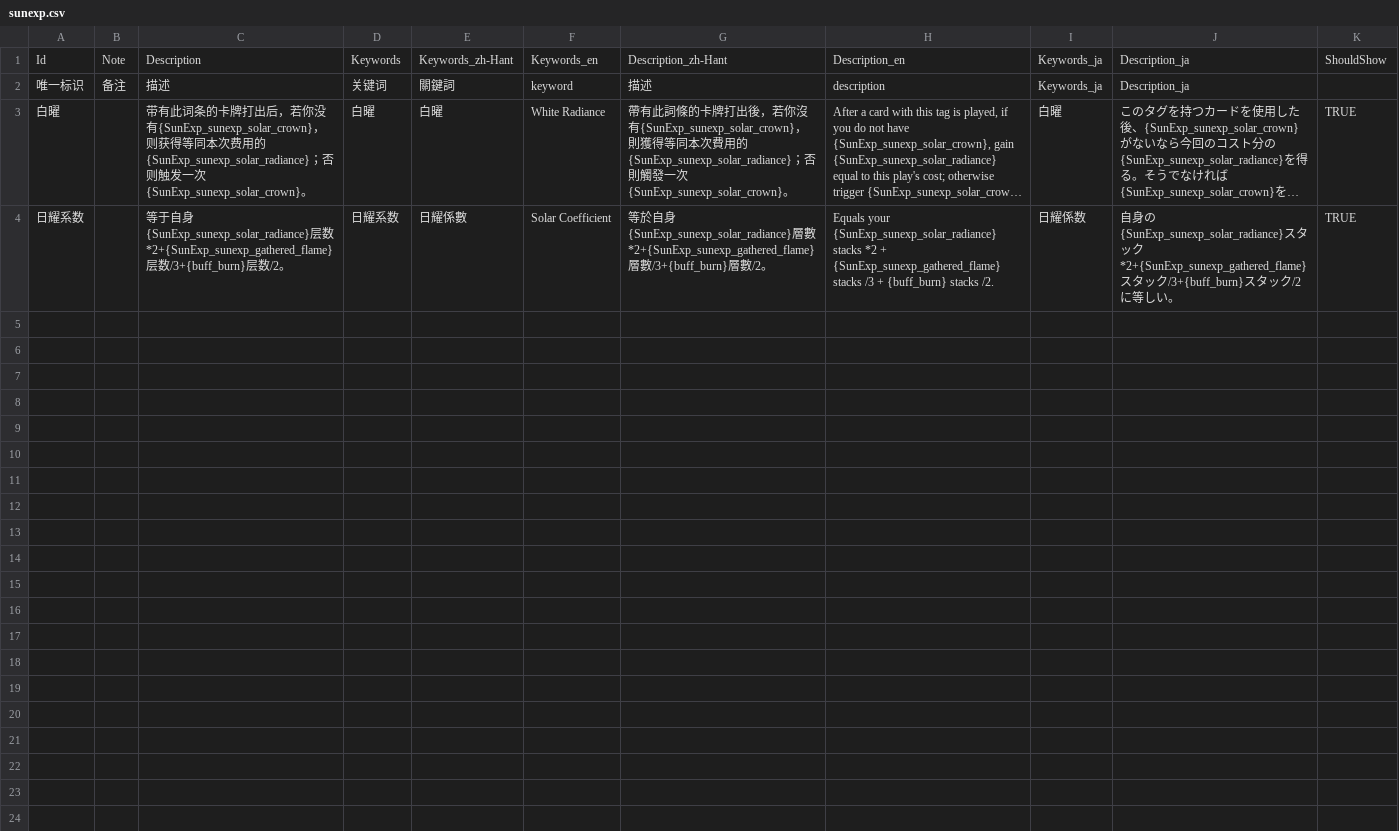
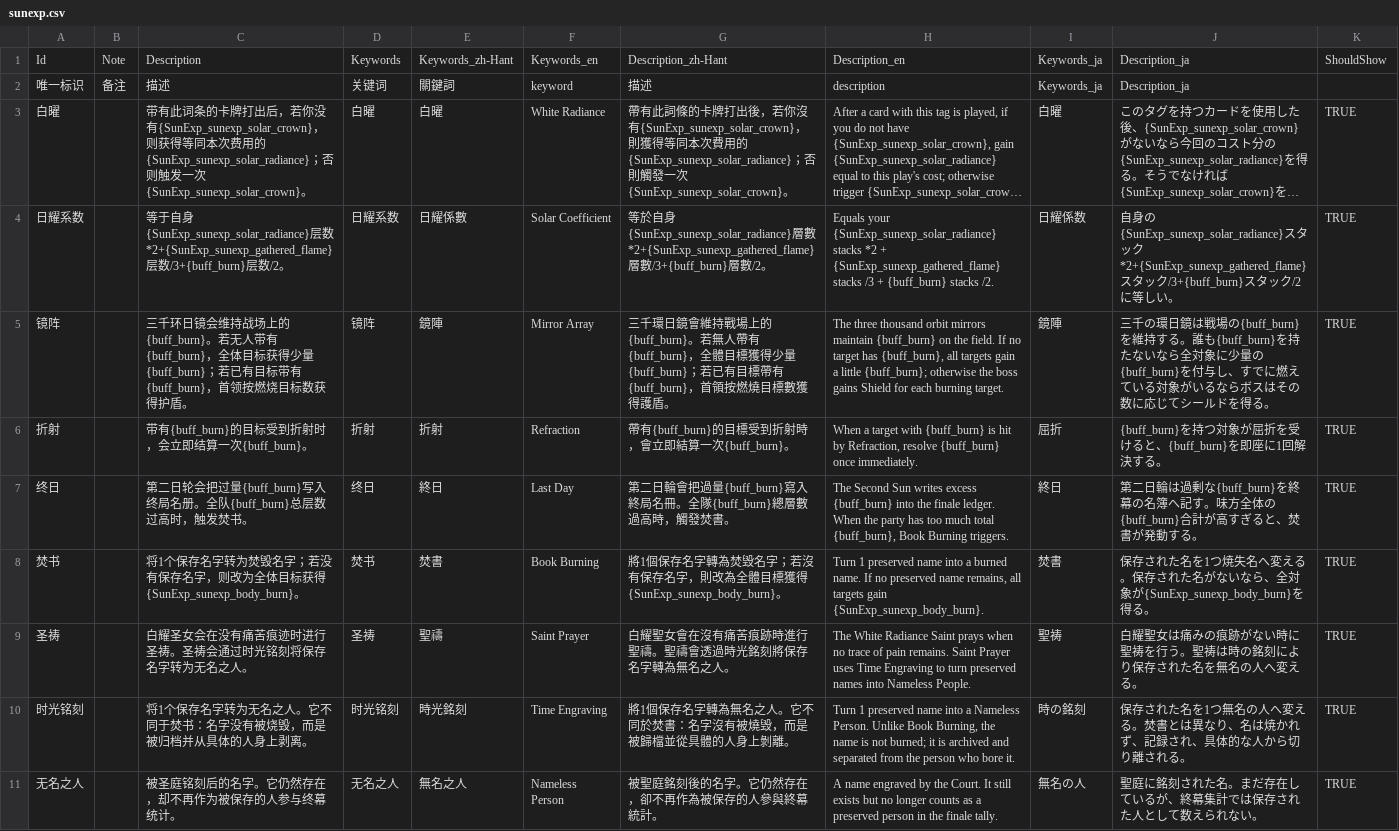
Before and after one commit to AuraKaliya/apocalyptic-journey-mod-SunExp, a CSV file: SunExp/Text/KeyWordsDic/sunexp.csv, drawn as a sheet; long unchanged cells end in …; the diff names each change by its address in the sheet, - before the commit and + after, or states it on an @@ line.

Commit message:
实现日耀回忆首领特性词条
- 为镜阵、第二日轮与白耀圣女添加专属特性 Buff 与回合触发逻辑

- 同步图鉴词条、敌人特性展示、乌娜行动牌命名和多语言文本

- 更新 SunExp DLL 与静态测试断言，覆盖 Boss 特性数据同步

```diff
--- a/SunExp/Text/KeyWordsDic/sunexp.csv
+++ b/SunExp/Text/KeyWordsDic/sunexp.csv
+row 5: 镜阵 |  | 三千环日镜会维持战场上的{buff_burn}。若无人带有{buff_burn}，全体目标获得少量{buff_burn}；若已有目标带有{buff_burn}，首领按燃烧目标数获得护盾。 | 镜阵 | 鏡陣 | Mirror Array | 三千環日鏡會維持戰場上的{buff_burn}。若無人帶有{buff_burn}，全體目標獲得少量{buff_burn}；若已有目標帶有{buff_burn}，首領按燃燒目標數獲得護盾。 | The three thousand orbit mirrors maintain {buff_burn} on the field. If no target has {buff_burn}, all targets gain a little {buff_burn}; otherwise the boss gains Shield for each burning target. | 鏡陣 | 三千の環日鏡は戦場の{buff_burn}を維持する。誰も{buff_burn}を持たないなら全対象に少量の{buff_burn}を付与し、すでに燃えている対象がいるならボスはその数に応じてシールドを得る。 | TRUE
+row 6: 折射 |  | 带有{buff_burn}的目标受到折射时，会立即结算一次{buff_burn}。 | 折射 | 折射 | Refraction | 帶有{buff_burn}的目標受到折射時，會立即結算一次{buff_burn}。 | When a target with {buff_burn} is hit by Refraction, resolve {buff_burn} once immediately. | 屈折 | {buff_burn}を持つ対象が屈折を受けると、{buff_burn}を即座に1回解決する。 | TRUE
+row 7: 终日 |  | 第二日轮会把过量{buff_burn}写入终局名册。全队{buff_burn}总层数过高时，触发焚书。 | 终日 | 終日 | Last Day | 第二日輪會把過量{buff_burn}寫入終局名冊。全隊{buff_burn}總層數過高時，觸發焚書。 | The Second Sun writes excess {buff_burn} into the finale ledger. When the party has too much total {buff_burn}, Book Burning triggers. | 終日 | 第二日輪は過剰な{buff_burn}を終幕の名簿へ記す。味方全体の{buff_burn}合計が高すぎると、焚書が発動する。 | TRUE
+row 8: 焚书 |  | 将1个保存名字转为焚毁名字；若没有保存名字，则改为全体目标获得{SunExp_sunexp_body_burn}。 | 焚书 | 焚書 | Book Burning | 將1個保存名字轉為焚毀名字；若沒有保存名字，則改為全體目標獲得{SunExp_sunexp_body_burn}。 | Turn 1 preserved name into a burned name. If no preserved name remains, all targets gain {SunExp_sunexp_body_burn}. | 焚書 | 保存された名を1つ焼失名へ変える。保存された名がないなら、全対象が{SunExp_sunexp_body_burn}を得る。 | TRUE
+row 9: 圣祷 |  | 白耀圣女会在没有痛苦痕迹时进行圣祷。圣祷会通过时光铭刻将保存名字转为无名之人。 | 圣祷 | 聖禱 | Saint Prayer | 白耀聖女會在沒有痛苦痕跡時進行聖禱。聖禱會透過時光銘刻將保存名字轉為無名之人。 | The White Radiance Saint prays when no trace of pain remains. Saint Prayer uses Time Engraving to turn preserved names into Nameless People. | 聖祷 | 白耀聖女は痛みの痕跡がない時に聖祷を行う。聖祷は時の銘刻により保存された名を無名の人へ変える。 | TRUE
+row 10: 时光铭刻 |  | 将1个保存名字转为无名之人。它不同于焚书：名字没有被烧毁，而是被归档并从具体的人身上剥离。 | 时光铭刻 | 時光銘刻 | Time Engraving | 將1個保存名字轉為無名之人。它不同於焚書：名字沒有被燒毀，而是被歸檔並從具體的人身上剝離。 | Turn 1 preserved name into a Nameless Person. Unlike Book Burning, the name is not burned; it is archived and separated from the person who bore it. | 時の銘刻 | 保存された名を1つ無名の人へ変える。焚書とは異なり、名は焼かれず、記録され、具体的な人から切り離される。 | TRUE
+row 11: 无名之人 |  | 被圣庭铭刻后的名字。它仍然存在，却不再作为被保存的人参与终幕统计。 | 无名之人 | 無名之人 | Nameless Person | 被聖庭銘刻後的名字。它仍然存在，卻不再作為被保存的人參與終幕統計。 | A name engraved by the Court. It still exists but no longer counts as a preserved person in the finale tally. | 無名の人 | 聖庭に銘刻された名。まだ存在しているが、終幕集計では保存された人として数えられない。 | TRUE
```
Also changed, not shown: SunExp/Data/Buff/sunexp.csv, SunExp/Data/Enemy/sunexp.csv, 8 other files.
